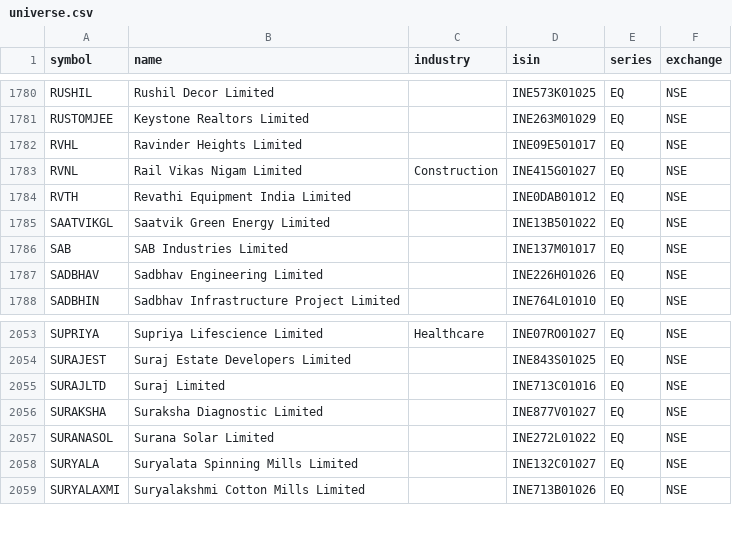
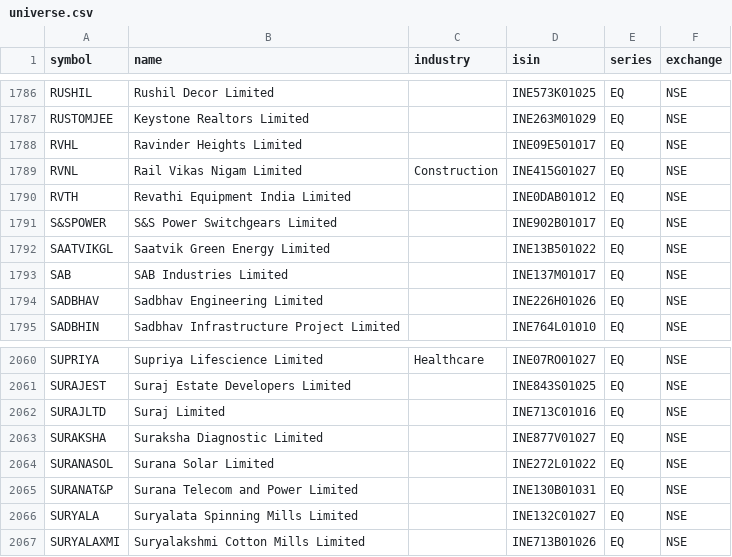
Before and after one commit to yaswanthbadri/claude-trading-skills-india, a CSV file: data/universe.csv, drawn as a sheet; only a part is shown, gaps mark what is left out; the diff covers the shown part only.

```diff
--- a/data/universe.csv
+++ b/data/universe.csv
@@ -1784,2 +1790,3 @@ RVNL,Rail Vikas Nigam Limited,Construction,INE415G01027,EQ,NSE
 RVTH,Revathi Equipment India Limited,,INE0DAB01012,EQ,NSE
+S&SPOWER,S&S Power Switchgears Limited,,INE902B01017,EQ,NSE
 SAATVIKGL,Saatvik Green Energy Limited,,INE13B501022,EQ,NSE
@@ -2057,2 +2064,3 @@ SURAKSHA,Suraksha Diagnostic Limited,,INE877V01027,EQ,NSE
 SURANASOL,Surana Solar Limited,,INE272L01022,EQ,NSE
+SURANAT&P,Surana Telecom and Power Limited,,INE130B01031,EQ,NSE
 SURYALA,Suryalata Spinning Mills Limited,,INE132C01027,EQ,NSE
```
Also changed, not shown: 6 added rows elsewhere in this file, 2 other files.
